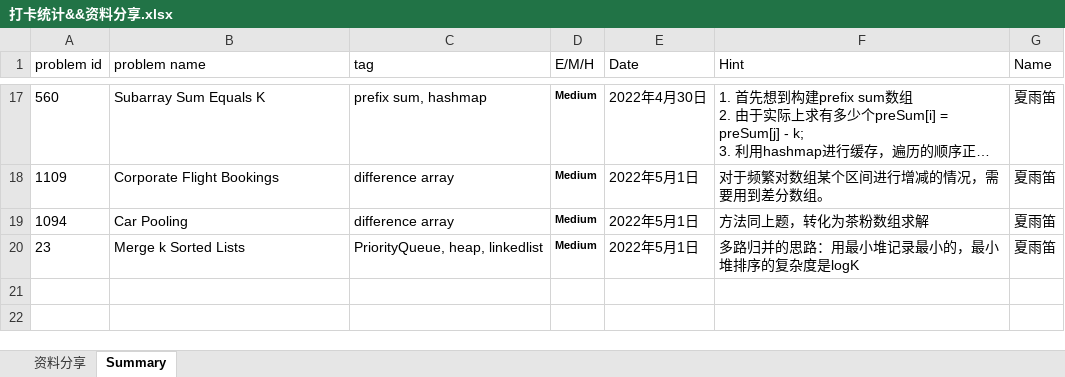
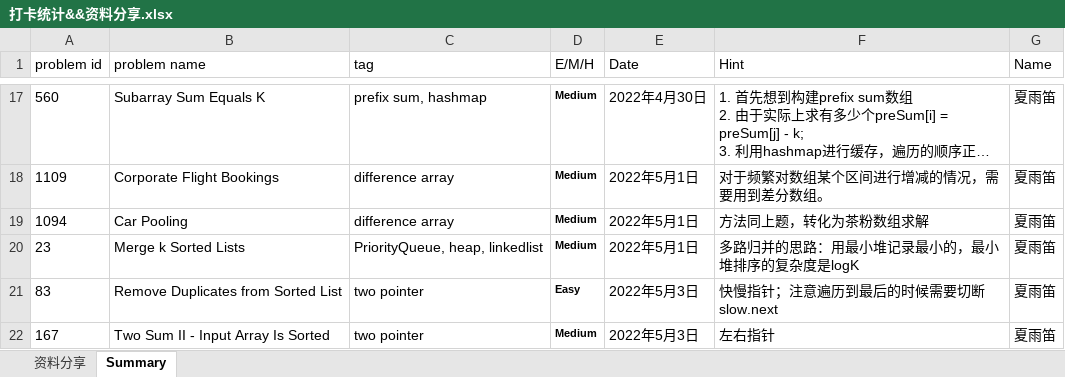
Before and after one commit to JILLXIA/2021leetcode, an Excel workbook: 打卡统计&&资料分享.xlsx, sheet Summary, drawn as a sheet; only a part is shown, gaps mark what is left out; long unchanged cells end in …; values as stored, in another font and other column widths than the file's, no borders; the diff names each change by its address in the sheet, - before the commit and + after, or states it on an @@ line.

```diff
--- a/打卡统计&&资料分享.xlsx (sheet Summary)
+++ b/打卡统计&&资料分享.xlsx (sheet Summary)
+row 21: 83 | Remove Duplicates from Sorted List | two pointer | Easy | 2022年5月3日 | 快慢指针；注意遍历到最后的时候需要切断slow.next | 夏雨笛
+row 22: 167 | Two Sum II - Input Array Is Sorted | two pointer | Medium | 2022年5月3日 | 左右指针 | 夏雨笛
```
Also changed, not shown: 2 other files.
